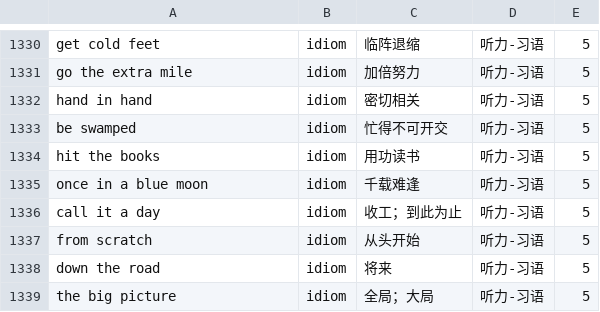
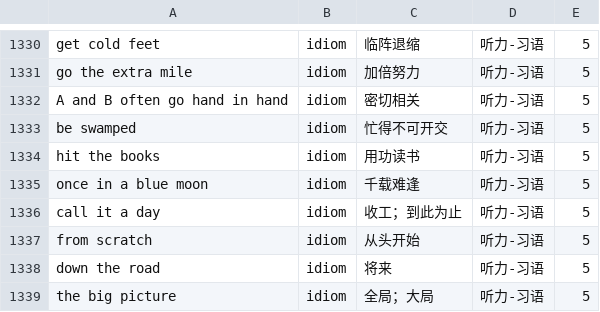
Before and after one commit to KimRasak/toefl-vocab, a TSV file: toefl-2026-high-freq-vocab.tsv, drawn as a sheet; only a part is shown, gaps mark what is left out.

Commit message:
feat: hand in hand 改为句型模板 A and B often go hand in hand
主站/听力 data.js 与高频词表 TSV 三处同步修改，其余字段（idiom/密切相关/听力-习语/频率5、听力 i:1197）保持不变。
已验证：新文本经百度整句 TTS 自然朗读（无 Referer 防盗链修复生效），页面渲染正常。

```diff
--- a/toefl-2026-high-freq-vocab.tsv
+++ b/toefl-2026-high-freq-vocab.tsv
@@ -1331,3 +1331,3 @@ get cold feet	idiom	临阵退缩	听力-习语	5
 go the extra mile	idiom	加倍努力	听力-习语	5
-hand in hand	idiom	密切相关	听力-习语	5
+A and B often go hand in hand	idiom	密切相关	听力-习语	5
 be swamped	idiom	忙得不可开交	听力-习语	5
```
Also changed, not shown: 2 other files.
